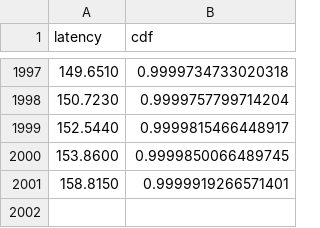
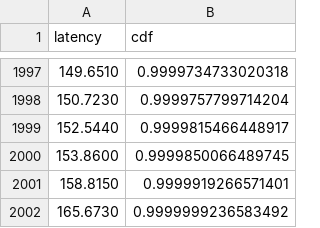
Before and after one commit to adwuerth/bachelors-thesis, a CSV file: figures/data/lats_ccdf_2MiB_read/lats_qd1t1_2MiB_vfio_1Gbuf_read.csv, drawn as a sheet; only a part is shown, gaps mark what is left out.

```diff
--- a/figures/data/lats_ccdf_2MiB_read/lats_qd1t1_2MiB_vfio_1Gbuf_read.csv
+++ b/figures/data/lats_ccdf_2MiB_read/lats_qd1t1_2MiB_vfio_1Gbuf_read.csv
@@ -2001 +2001,2 @@ latency,cdf
 158.8150,0.9999919266571401
+165.6730,0.9999999236583492
```
Also changed, not shown: figures/data/lats_ccdf_2MiB_read/lats_qd1t1_2MiB_mmio_1Gbuf_read.csv, 14 other files.
